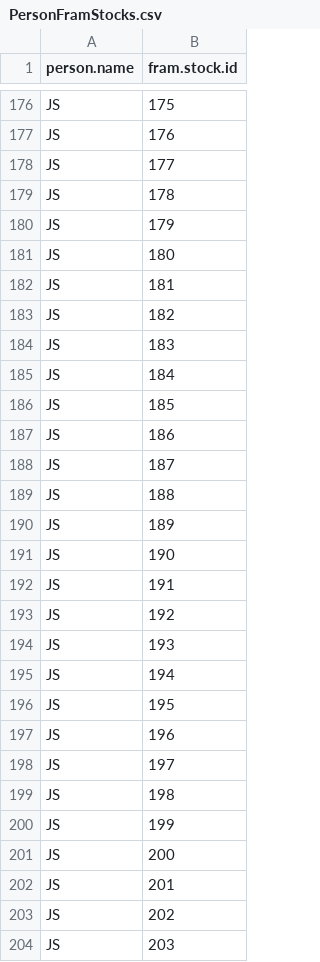
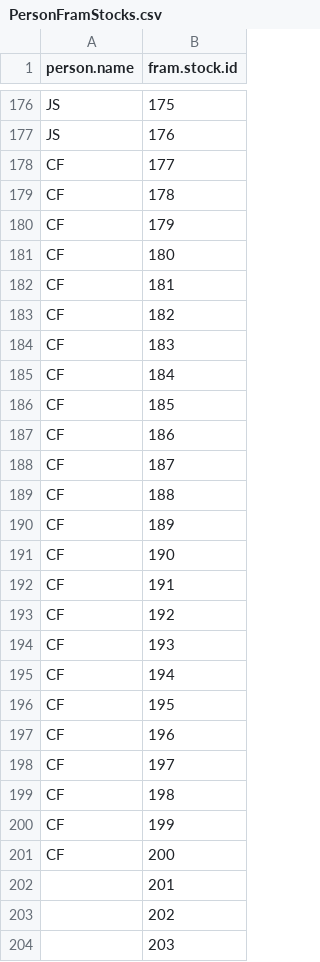
Before and after one commit to PSC-CoTC/PSC-FRAM-Admin, a CSV file: data/PersonFramStocks.csv, drawn as a sheet; only a part is shown, gaps mark what is left out; the diff covers the shown part only.

Commit message:
change responsiblities for stocks

```diff
--- a/data/PersonFramStocks.csv
+++ b/data/PersonFramStocks.csv
@@ -177,28 +177,28 @@ JS,175
 JS,176
-JS,177
-JS,178
-JS,179
-JS,180
-JS,181
-JS,182
-JS,183
-JS,184
-JS,185
-JS,186
-JS,187
-JS,188
-JS,189
-JS,190
-JS,191
-JS,192
-JS,193
-JS,194
-JS,195
-JS,196
-JS,197
-JS,198
-JS,199
-JS,200
-JS,201
-JS,202
-JS,203
+CF,177
+CF,178
+CF,179
+CF,180
+CF,181
+CF,182
+CF,183
+CF,184
+CF,185
+CF,186
+CF,187
+CF,188
+CF,189
+CF,190
+CF,191
+CF,192
+CF,193
+CF,194
+CF,195
+CF,196
+CF,197
+CF,198
+CF,199
+CF,200
+,201
+,202
+,203
```
Also changed, not shown: 1 edited cell elsewhere in this file.
